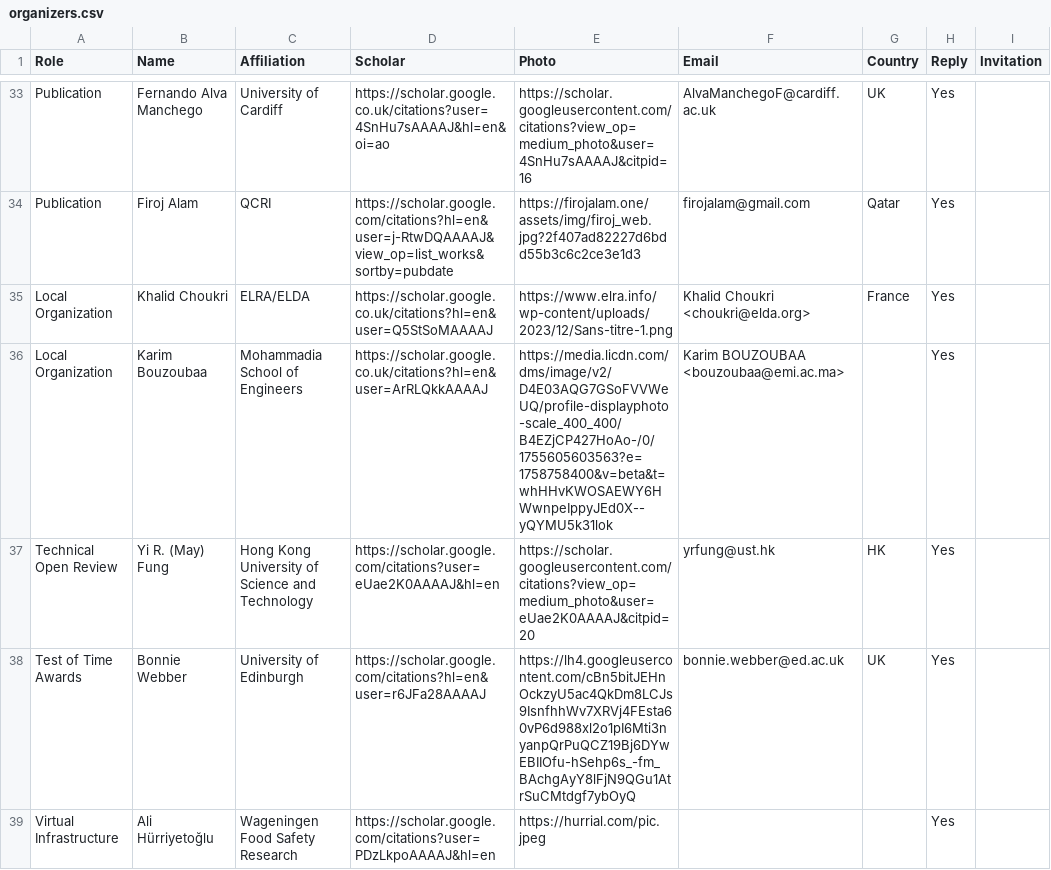
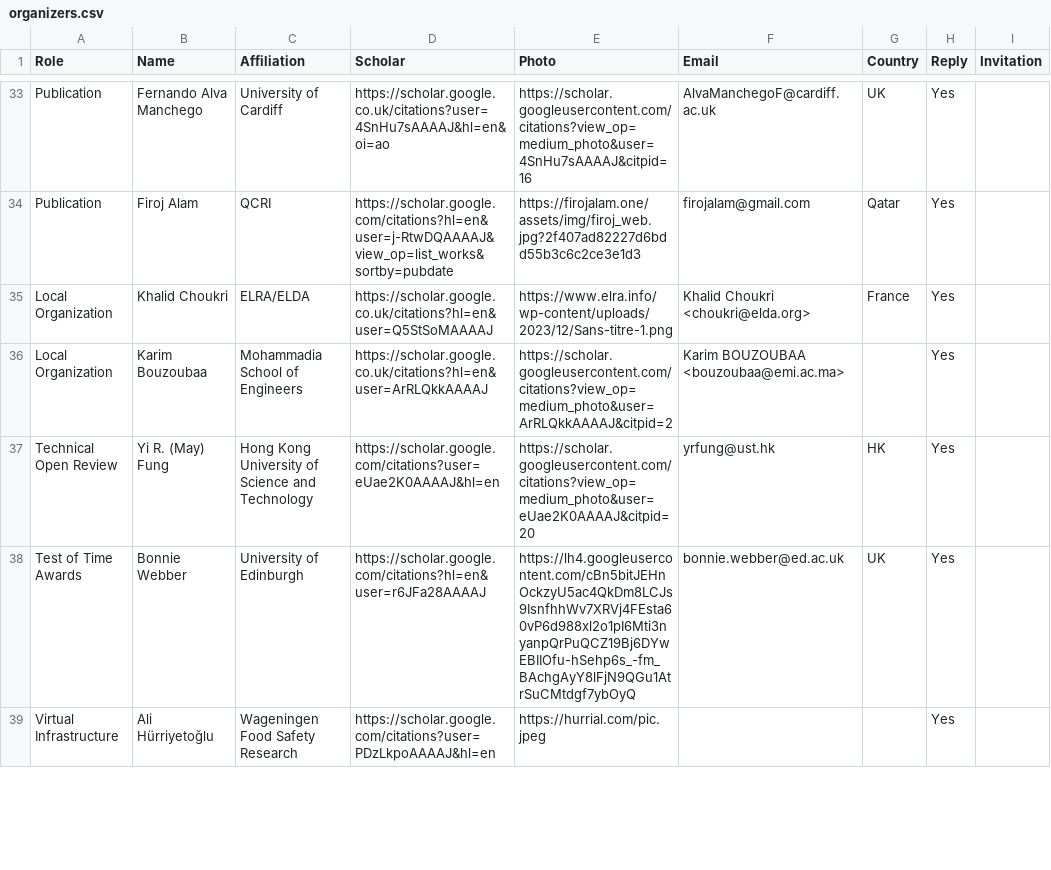
Before and after one commit to acl-org/eacl-2026, a CSV file: _data/organizers.csv, drawn as a sheet; only a part is shown, gaps mark what is left out.

```diff
--- a/_data/organizers.csv
+++ b/_data/organizers.csv
@@ -35,3 +35,3 @@ Publication,Firoj Alam,QCRI,https://scholar.google.com/citations?hl=en&user=j-Rt
 Local Organization,Khalid Choukri,ELRA/ELDA,https://scholar.google.co.uk/citations?hl=en&user=Q5StSoMAAAAJ,https://www.elra.info/wp-content/uploads/2023/12/Sans-titre-1.png,Khalid Choukri <choukri@elda.org>,France,Yes,
-Local Organization,Karim Bouzoubaa,Mohammadia School of Engineers,https://scholar.google.co.uk/citations?hl=en&user=ArRLQkkAAAAJ,https://media.licdn.com/dms/image/v2/D4E03AQG7GSoFVVWeUQ/profile-displayphoto-scale_400_400/B4EZjCP427HoAo-/0/1755605603563?e=1758758400&v=beta&t=whHHvKWOSAEWY6HWwnpeIppyJEd0X--yQYMU5k31lok,Karim BOUZOUBAA <bouzoubaa@emi.ac.ma>,,Yes,
+Local Organization,Karim Bouzoubaa,Mohammadia School of Engineers,https://scholar.google.co.uk/citations?hl=en&user=ArRLQkkAAAAJ,https://scholar.googleusercontent.com/citations?view_op=medium_photo&user=ArRLQkkAAAAJ&citpid=2,Karim BOUZOUBAA <bouzoubaa@emi.ac.ma>,,Yes,
 Technical Open Review ,Yi R. (May) Fung,Hong Kong University of Science and Technology,https://scholar.google.com/citations?user=eUae2K0AAAAJ&hl=en,https://scholar.googleusercontent.com/citations?view_op=medium_photo&user=eUae2K0AAAAJ&citpid=20,yrfung@ust.hk,HK,Yes,
```
Also changed, not shown: 1 other file.
